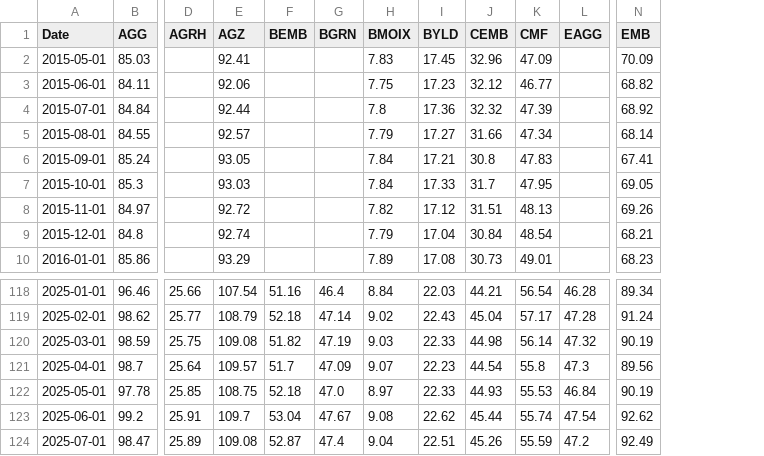
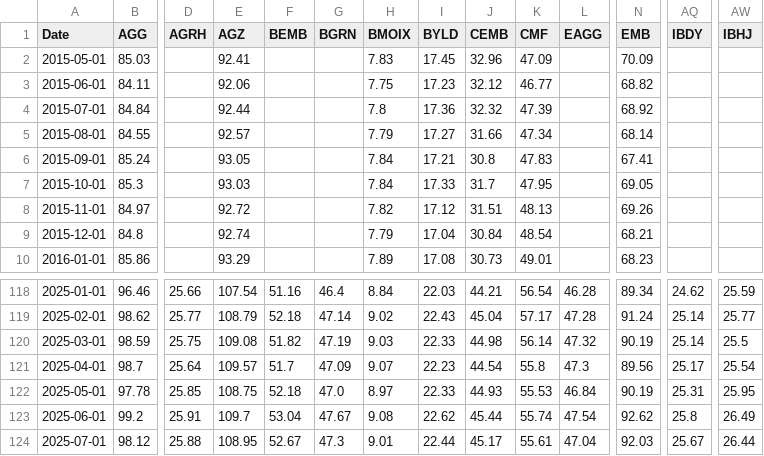
Before and after one commit to renan-peres/mfin-portfolio-management, a CSV file: data/datasets/monthly_bond_quotes.csv, drawn as a sheet; only a part is shown, gaps mark what is left out; the diff covers the shown part only; the diff names each change by its address in the sheet, - before the commit and + after, or states it on an @@ line.

```diff
--- a/data/datasets/monthly_bond_quotes.csv
+++ b/data/datasets/monthly_bond_quotes.csv
+column AQ (IBDY), rows 118-124: 24.62 | 25.14 | 25.14 | 25.17 | 25.31 | 25.8 | 25.67
+column AW (IBHJ), rows 118-124: 25.59 | 25.77 | 25.5 | 25.54 | 25.95 | 26.49 | 26.44
-B124 (AGG): 98.47
+B124 (AGG): 98.12
-D124 (AGRH): 25.89
+D124 (AGRH): 25.88
-E124 (AGZ): 109.08
+E124 (AGZ): 108.95
-F124 (BEMB): 52.87
+F124 (BEMB): 52.67
-G124 (BGRN): 47.4
+G124 (BGRN): 47.3
-H124 (BMOIX): 9.04
+H124 (BMOIX): 9.01
-I124 (BYLD): 22.51
+I124 (BYLD): 22.44
-J124 (CEMB): 45.26
+J124 (CEMB): 45.17
-K124 (CMF): 55.59
+K124 (CMF): 55.61
-L124 (EAGG): 47.2
+L124 (EAGG): 47.04
-N124 (EMB): 92.49
+N124 (EMB): 92.03
```
Also changed, not shown: 79 edited cells elsewhere in this file, data/datasets/daily_treasury_rates.csv, data/datasets/fundamentals_blackrock_bonds.csv, 15 other files.
